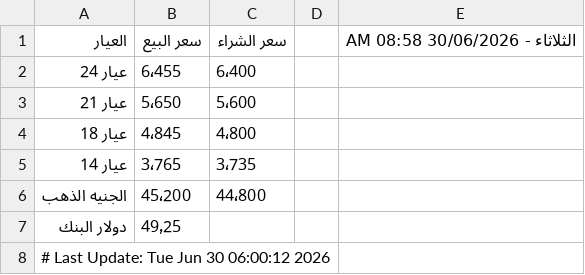
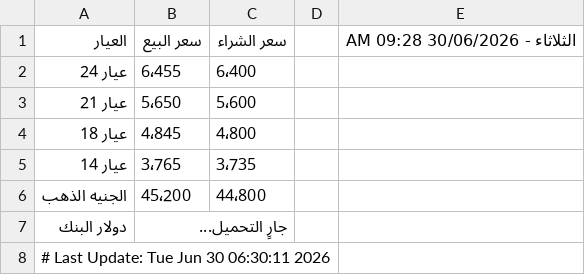
Before and after one commit to abodaapp-hash/-update_gold_prices.py, a CSV file: data/gold_prices.csv, drawn as a sheet.

```diff
--- a/data/gold_prices.csv
+++ b/data/gold_prices.csv
@@ -1,2 +1,2 @@
-العيار,سعر البيع,سعر الشراء,,الثلاثاء - 30/06/2026 08:58 AM
+العيار,سعر البيع,سعر الشراء,,الثلاثاء - 30/06/2026 09:28 AM
 عيار 24,6٬455,6٬400,,
@@ -6,3 +6,3 @@
 الجنيه الذهب,45٬200,44٬800,,
-دولار البنك,49٫25,,,
-# Last Update: Tue Jun 30 06:00:12 2026
+دولار البنك,جارٍ التحميل...,,,
+# Last Update: Tue Jun 30 06:30:11 2026
```
